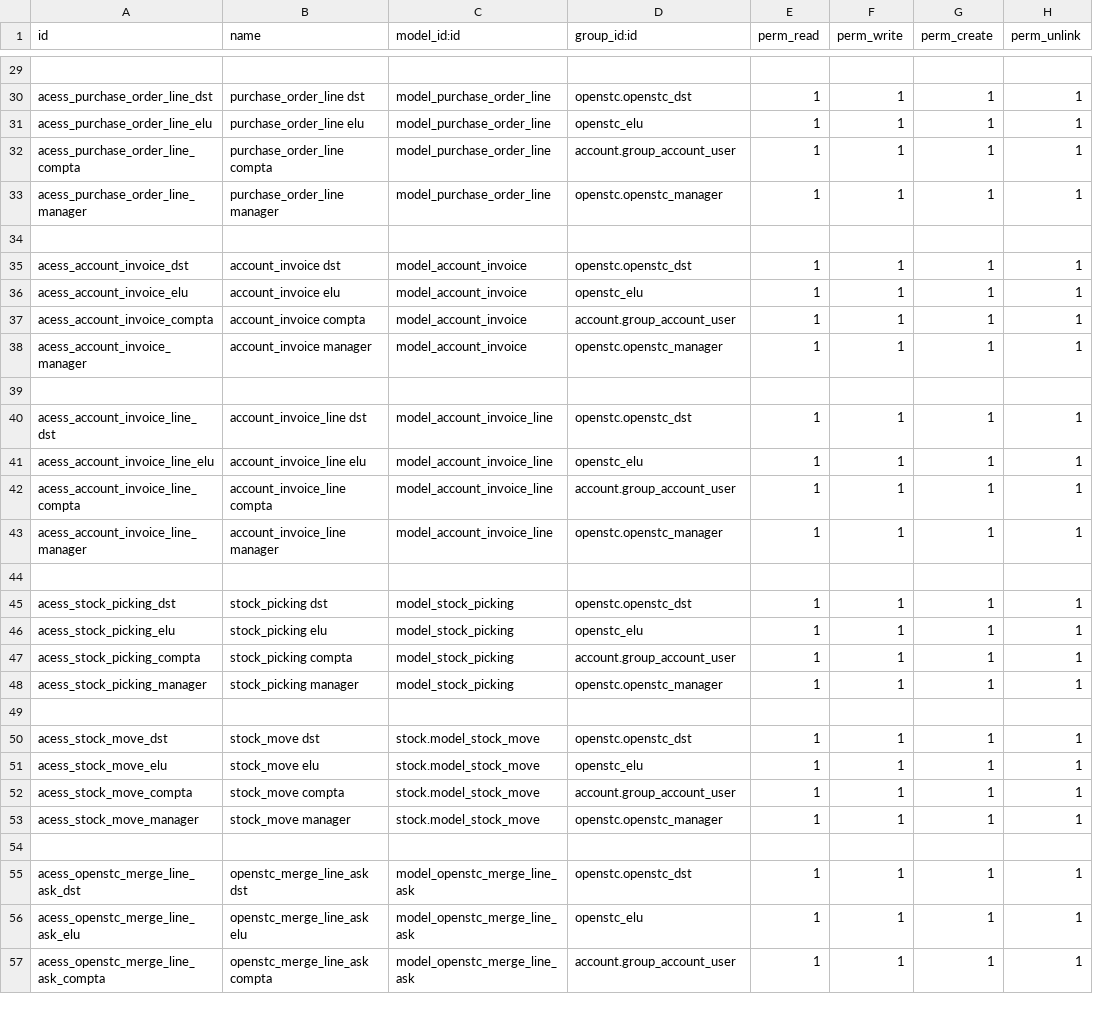
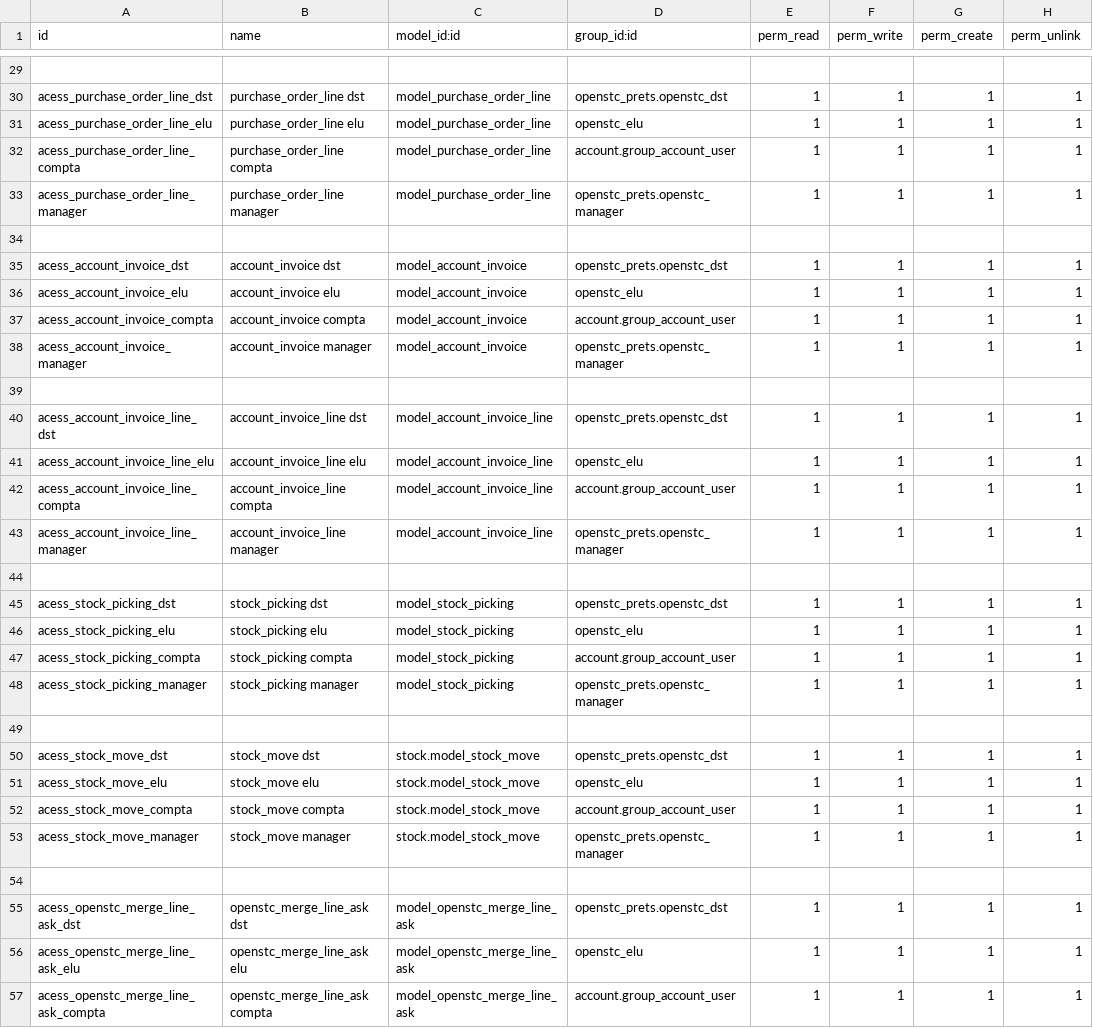
Before and after one commit to OpenSTC-Eleger/stc-achats, a CSV file: security/ir.model.access.csv, drawn as a sheet; only a part is shown, gaps mark what is left out; the diff covers the shown part only.

Commit message:
replaced prefix openstc to openstc_prets in csv scurity file

```diff
--- a/security/ir.model.access.csv
+++ b/security/ir.model.access.csv
@@ -29,28 +29,28 @@
 
-"acess_purchase_order_line_dst","purchase_order_line dst","model_purchase_order_line","openstc.openstc_dst","1","1","1","1"
+"acess_purchase_order_line_dst","purchase_order_line dst","model_purchase_order_line","openstc_prets.openstc_dst","1","1","1","1"
 "acess_purchase_order_line_elu","purchase_order_line elu","model_purchase_order_line","openstc_elu","1","1","1","1"
 "acess_purchase_order_line_compta","purchase_order_line compta","model_purchase_order_line","account.group_account_user","1","1","1","1"
-"acess_purchase_order_line_manager","purchase_order_line manager","model_purchase_order_line","openstc.openstc_manager","1","1","1","1"
+"acess_purchase_order_line_manager","purchase_order_line manager","model_purchase_order_line","openstc_prets.openstc_manager","1","1","1","1"
 
-"acess_account_invoice_dst","account_invoice dst","model_account_invoice","openstc.openstc_dst","1","1","1","1"
+"acess_account_invoice_dst","account_invoice dst","model_account_invoice","openstc_prets.openstc_dst","1","1","1","1"
 "acess_account_invoice_elu","account_invoice elu","model_account_invoice","openstc_elu","1","1","1","1"
 "acess_account_invoice_compta","account_invoice compta","model_account_invoice","account.group_account_user","1","1","1","1"
-"acess_account_invoice_manager","account_invoice manager","model_account_invoice","openstc.openstc_manager","1","1","1","1"
+"acess_account_invoice_manager","account_invoice manager","model_account_invoice","openstc_prets.openstc_manager","1","1","1","1"
 
-"acess_account_invoice_line_dst","account_invoice_line dst","model_account_invoice_line","openstc.openstc_dst","1","1","1","1"
+"acess_account_invoice_line_dst","account_invoice_line dst","model_account_invoice_line","openstc_prets.openstc_dst","1","1","1","1"
 "acess_account_invoice_line_elu","account_invoice_line elu","model_account_invoice_line","openstc_elu","1","1","1","1"
 "acess_account_invoice_line_compta","account_invoice_line compta","model_account_invoice_line","account.group_account_user","1","1","1","1"
-"acess_account_invoice_line_manager","account_invoice_line manager","model_account_invoice_line","openstc.openstc_manager","1","1","1","1"
+"acess_account_invoice_line_manager","account_invoice_line manager","model_account_invoice_line","openstc_prets.openstc_manager","1","1","1","1"
 
-"acess_stock_picking_dst","stock_picking dst","model_stock_picking","openstc.openstc_dst","1","1","1","1"
+"acess_stock_picking_dst","stock_picking dst","model_stock_picking","openstc_prets.openstc_dst","1","1","1","1"
 "acess_stock_picking_elu","stock_picking elu","model_stock_picking","openstc_elu","1","1","1","1"
 "acess_stock_picking_compta","stock_picking compta","model_stock_picking","account.group_account_user","1","1","1","1"
-"acess_stock_picking_manager","stock_picking manager","model_stock_picking","openstc.openstc_manager","1","1","1","1"
+"acess_stock_picking_manager","stock_picking manager","model_stock_picking","openstc_prets.openstc_manager","1","1","1","1"
 
-"acess_stock_move_dst","stock_move dst","stock.model_stock_move","openstc.openstc_dst","1","1","1","1"
+"acess_stock_move_dst","stock_move dst","stock.model_stock_move","openstc_prets.openstc_dst","1","1","1","1"
 "acess_stock_move_elu","stock_move elu","stock.model_stock_move","openstc_elu","1","1","1","1"
 "acess_stock_move_compta","stock_move compta","stock.model_stock_move","account.group_account_user","1","1","1","1"
-"acess_stock_move_manager","stock_move manager","stock.model_stock_move","openstc.openstc_manager","1","1","1","1"
+"acess_stock_move_manager","stock_move manager","stock.model_stock_move","openstc_prets.openstc_manager","1","1","1","1"
 
-"acess_openstc_merge_line_ask_dst","openstc_merge_line_ask dst","model_openstc_merge_line_ask","openstc.openstc_dst","1","1","1","1"
+"acess_openstc_merge_line_ask_dst","openstc_merge_line_ask dst","model_openstc_merge_line_ask","openstc_prets.openstc_dst","1","1","1","1"
 "acess_openstc_merge_line_ask_elu","openstc_merge_line_ask elu","model_openstc_merge_line_ask","openstc_elu","1","1","1","1"
```
Also changed, not shown: 21 edited cells elsewhere in this file.
